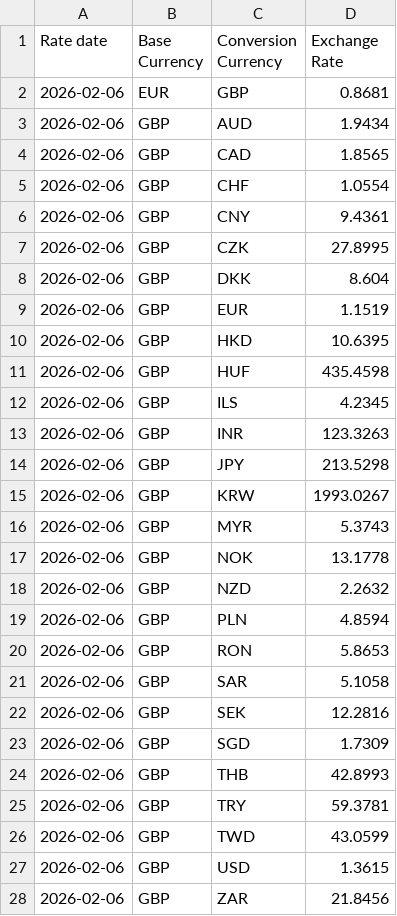
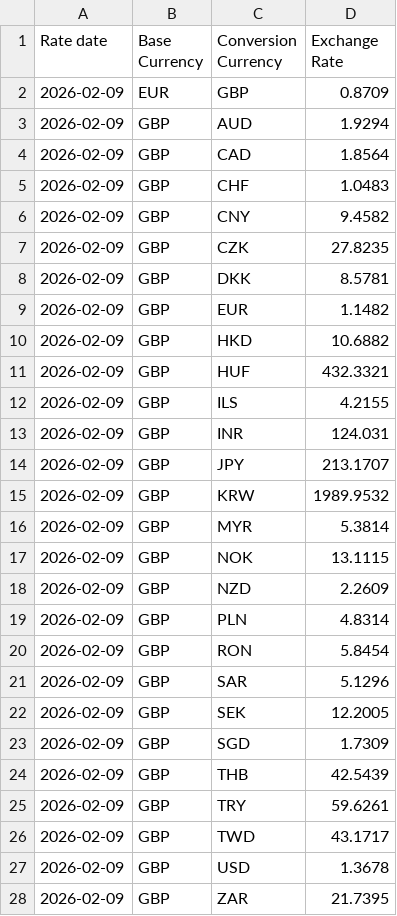
Before and after one commit to ardintel-data/SHARE_boe_daily_fx_rates, a CSV file: boe_exchange_rates.csv, drawn as a sheet; only a part is shown; the diff covers the shown part only.

```diff
--- a/boe_exchange_rates.csv
+++ b/boe_exchange_rates.csv
@@ -1,28 +1,28 @@
 Rate date,Base Currency,Conversion Currency,Exchange Rate
-2026-02-06,EUR,GBP,0.8681
-2026-02-06,GBP,AUD,1.9434
-2026-02-06,GBP,CAD,1.8565
-2026-02-06,GBP,CHF,1.0554
-2026-02-06,GBP,CNY,9.4361
-2026-02-06,GBP,CZK,27.8995
-2026-02-06,GBP,DKK,8.604
-2026-02-06,GBP,EUR,1.1519
-2026-02-06,GBP,HKD,10.6395
-2026-02-06,GBP,HUF,435.4598
-2026-02-06,GBP,ILS,4.2345
-2026-02-06,GBP,INR,123.3263
-2026-02-06,GBP,JPY,213.5298
-2026-02-06,GBP,KRW,1993.0267
-2026-02-06,GBP,MYR,5.3743
-2026-02-06,GBP,NOK,13.1778
-2026-02-06,GBP,NZD,2.2632
-2026-02-06,GBP,PLN,4.8594
-2026-02-06,GBP,RON,5.8653
-2026-02-06,GBP,SAR,5.1058
-2026-02-06,GBP,SEK,12.2816
-2026-02-06,GBP,SGD,1.7309
-2026-02-06,GBP,THB,42.8993
-2026-02-06,GBP,TRY,59.3781
-2026-02-06,GBP,TWD,43.0599
-2026-02-06,GBP,USD,1.3615
-2026-02-06,GBP,ZAR,21.8456
+2026-02-09,EUR,GBP,0.8709
+2026-02-09,GBP,AUD,1.9294
+2026-02-09,GBP,CAD,1.8564
+2026-02-09,GBP,CHF,1.0483
+2026-02-09,GBP,CNY,9.4582
+2026-02-09,GBP,CZK,27.8235
+2026-02-09,GBP,DKK,8.5781
+2026-02-09,GBP,EUR,1.1482
+2026-02-09,GBP,HKD,10.6882
+2026-02-09,GBP,HUF,432.3321
+2026-02-09,GBP,ILS,4.2155
+2026-02-09,GBP,INR,124.031
+2026-02-09,GBP,JPY,213.1707
+2026-02-09,GBP,KRW,1989.9532
+2026-02-09,GBP,MYR,5.3814
+2026-02-09,GBP,NOK,13.1115
+2026-02-09,GBP,NZD,2.2609
+2026-02-09,GBP,PLN,4.8314
+2026-02-09,GBP,RON,5.8454
+2026-02-09,GBP,SAR,5.1296
+2026-02-09,GBP,SEK,12.2005
+2026-02-09,GBP,SGD,1.7309
+2026-02-09,GBP,THB,42.5439
+2026-02-09,GBP,TRY,59.6261
+2026-02-09,GBP,TWD,43.1717
+2026-02-09,GBP,USD,1.3678
+2026-02-09,GBP,ZAR,21.7395
```
Also changed, not shown: 50 edited cells elsewhere in this file, boe_exchange_rates_full_hist.csv.
